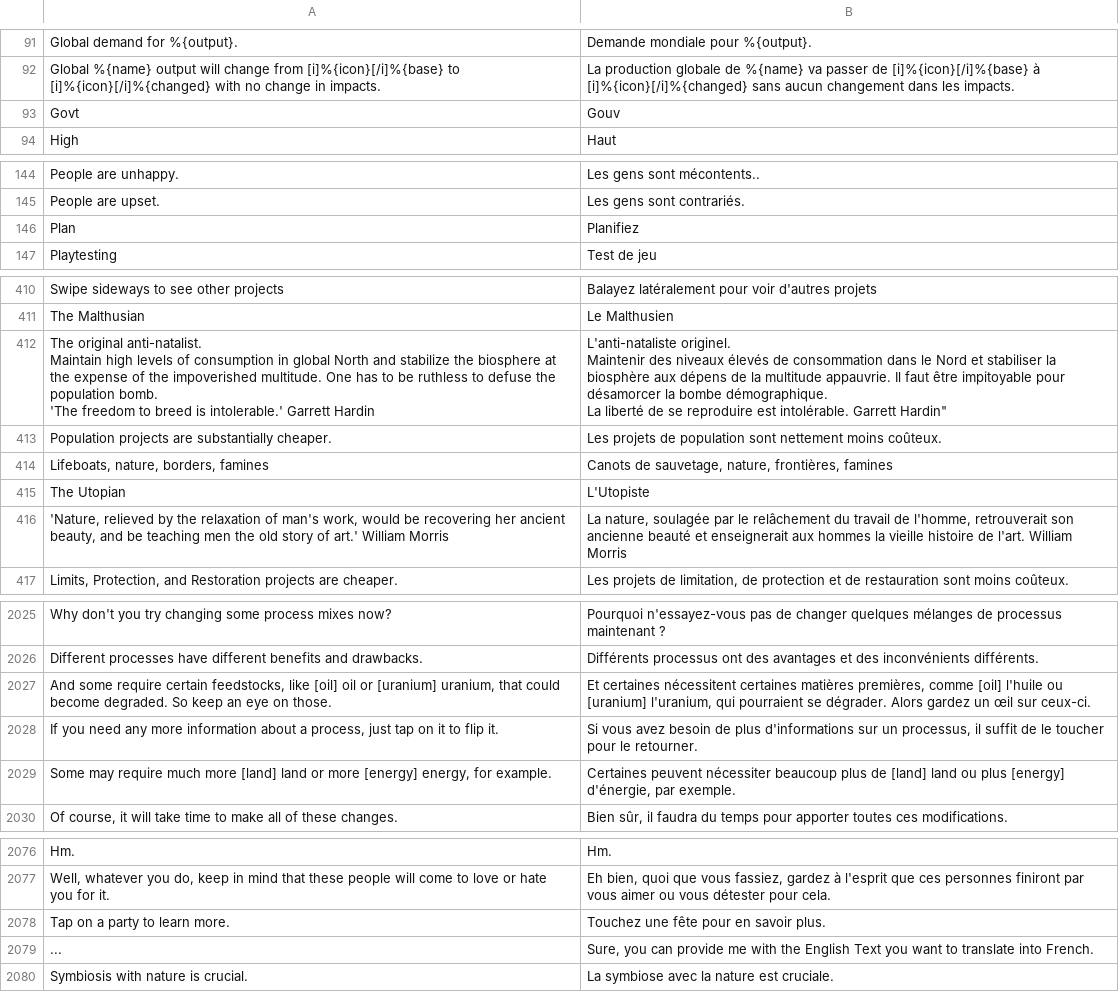
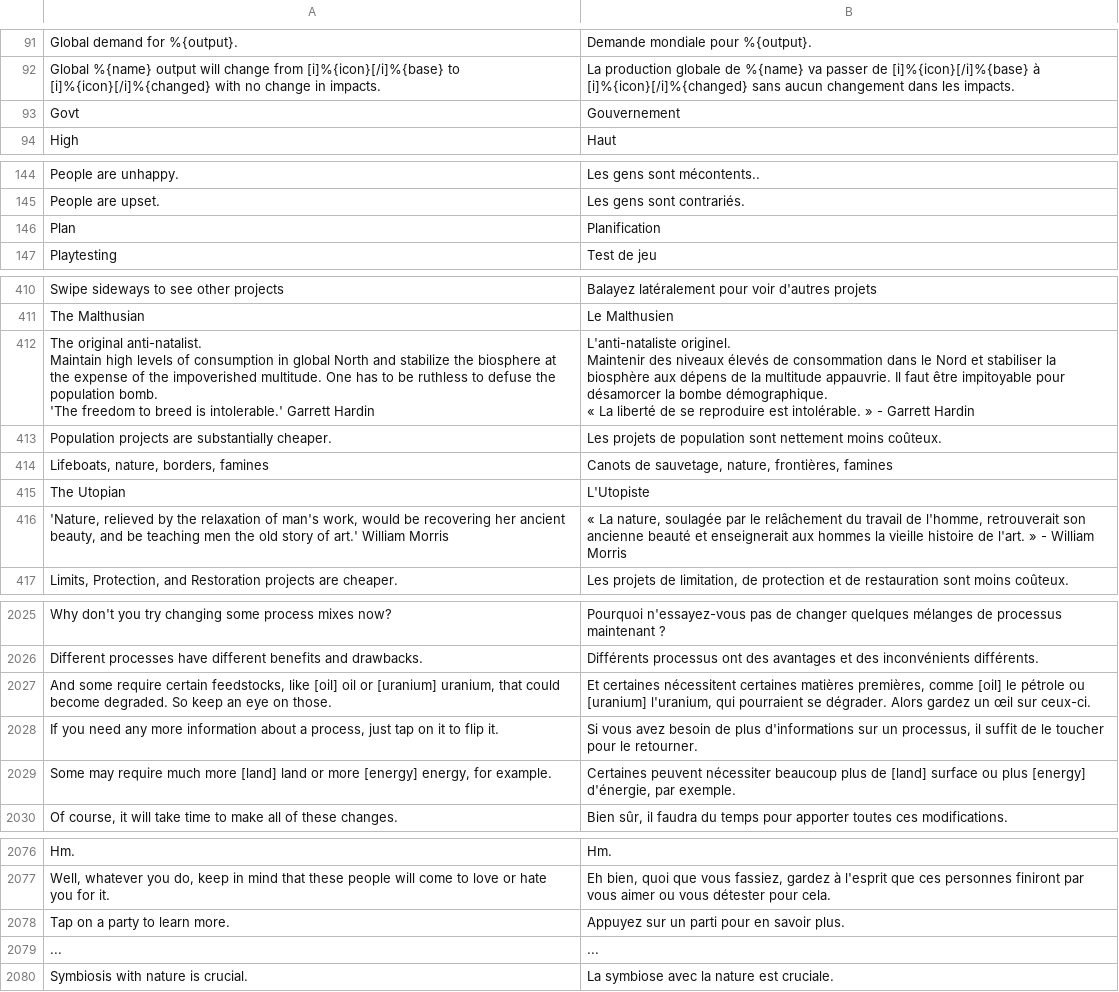
Before and after one commit to frnsys/half_earth, a CSV file: game/translations/fr-fr.csv, drawn as a sheet; only a part is shown, gaps mark what is left out; the diff covers the shown part only.

```diff
--- a/game/translations/fr-fr.csv
+++ b/game/translations/fr-fr.csv
@@ -92,3 +92,3 @@ Global demand for %{output}.,Demande mondiale pour %{output}.
 "Global %{name} output will change from [i]%{icon}[/i]%{base} to [i]%{icon}[/i]%{changed} with no change in impacts.","La production globale de %{name} va passer de [i]%{icon}[/i]%{base} à [i]%{icon}[/i]%{changed} sans aucun changement dans les impacts."
-Govt,Gouv
+Govt,Gouvernement
 High,Haut
@@ -145,3 +145,3 @@ People are unhappy.,Les gens sont mécontents..
 People are upset.,Les gens sont contrariés.
-Plan,Planifiez
+Plan,Planification
 Playtesting,Test de jeu
@@ -411,11 +411,11 @@ Swipe sideways to see other projects,Balayez latéralement pour voir d'autres pr
 The Malthusian,Le Malthusien
-"The original anti-natalist.
-
-Maintain high levels of consumption in global North and stabilize the biosphere at the expense of the impoverished multitude. One has to be ruthless to defuse the population bomb.
-
-'The freedom to breed is intolerable.' Garrett Hardin","L'anti-nataliste originel.
-
-Maintenir des niveaux élevés de consommation dans le Nord et stabiliser la biosphère aux dépens de la multitude appauvrie. Il faut être impitoyable pour désamorcer la bombe démographique.
-
-La liberté de se reproduire est intolérable. Garrett Hardin"""
+"The original anti-natalist.
+
+Maintain high levels of consumption in global North and stabilize the biosphere at the expense of the impoverished multitude. One has to be ruthless to defuse the population bomb.
+
+'The freedom to breed is intolerable.' Garrett Hardin","L'anti-nataliste originel.
+
+Maintenir des niveaux élevés de consommation dans le Nord et stabiliser la biosphère aux dépens de la multitude appauvrie. Il faut être impitoyable pour désamorcer la bombe démographique.
+
+« La liberté de se reproduire est intolérable. » - Garrett Hardin"
 Population projects are substantially cheaper.,Les projets de population sont nettement moins coûteux.
@@ -423,3 +423,3 @@ Population projects are substantially cheaper.,Les projets de population sont ne
 The Utopian,L'Utopiste
-"'Nature, relieved by the relaxation of man's work, would be recovering her ancient beauty, and be teaching men the old story of art.' William Morris","La nature, soulagée par le relâchement du travail de l'homme, retrouverait son ancienne beauté et enseignerait aux hommes la vieille histoire de l'art. William Morris"
+"'Nature, relieved by the relaxation of man's work, would be recovering her ancient beauty, and be teaching men the old story of art.' William Morris","« La nature, soulagée par le relâchement du travail de l'homme, retrouverait son ancienne beauté et enseignerait aux hommes la vieille histoire de l'art. » - William Morris"
 "Limits, Protection, and Restoration projects are cheaper.","Les projets de limitation, de protection et de restauration sont moins coûteux."
@@ -2058,5 +2058,5 @@ Why don't you try changing some process mixes now?,Pourquoi n'essayez-vous pas d
 Different processes have different benefits and drawbacks.,Différents processus ont des avantages et des inconvénients différents.
-"And some require certain feedstocks, like [oil] oil or [uranium] uranium, that could become degraded. So keep an eye on those.","Et certaines nécessitent certaines matières premières, comme [oil] l'huile ou [uranium] l'uranium, qui pourraient se dégrader. Alors gardez un œil sur ceux-ci."
+"And some require certain feedstocks, like [oil] oil or [uranium] uranium, that could become degraded. So keep an eye on those.","Et certaines nécessitent certaines matières premières, comme [oil] le pétrole ou [uranium] l'uranium, qui pourraient se dégrader. Alors gardez un œil sur ceux-ci."
 "If you need any more information about a process, just tap on it to flip it.","Si vous avez besoin de plus d'informations sur un processus, il suffit de le toucher pour le retourner."
-"Some may require much more [land] land or more [energy] energy, for example.","Certaines peuvent nécessiter beaucoup plus de [land] land ou plus [energy] d'énergie, par exemple."
+"Some may require much more [land] land or more [energy] energy, for example.","Certaines peuvent nécessiter beaucoup plus de [land] surface ou plus [energy] d'énergie, par exemple."
 "Of course, it will take time to make all of these changes.","Bien sûr, il faudra du temps pour apporter toutes ces modifications."
@@ -2109,4 +2109,4 @@ Hm.,Hm.
 "Well, whatever you do, keep in mind that these people will come to love or hate you for it.","Eh bien, quoi que vous fassiez, gardez à l'esprit que ces personnes finiront par vous aimer ou vous détester pour cela."
-Tap on a party to learn more.,Touchez une fête pour en savoir plus.
-...,"Sure, you can provide me with the English Text you want to translate into French."
+Tap on a party to learn more.,Appuyez sur un parti pour en savoir plus.
+...,...
 Symbiosis with nature is crucial.,La symbiose avec la nature est cruciale.
```
Also changed, not shown: 35 edited cells elsewhere in this file.
